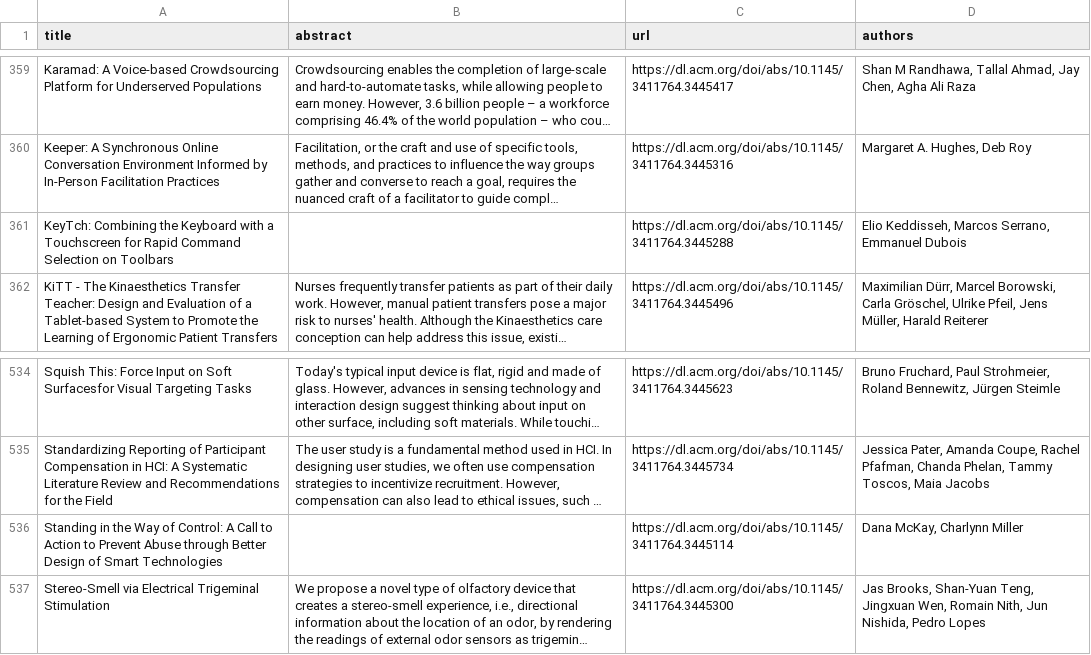
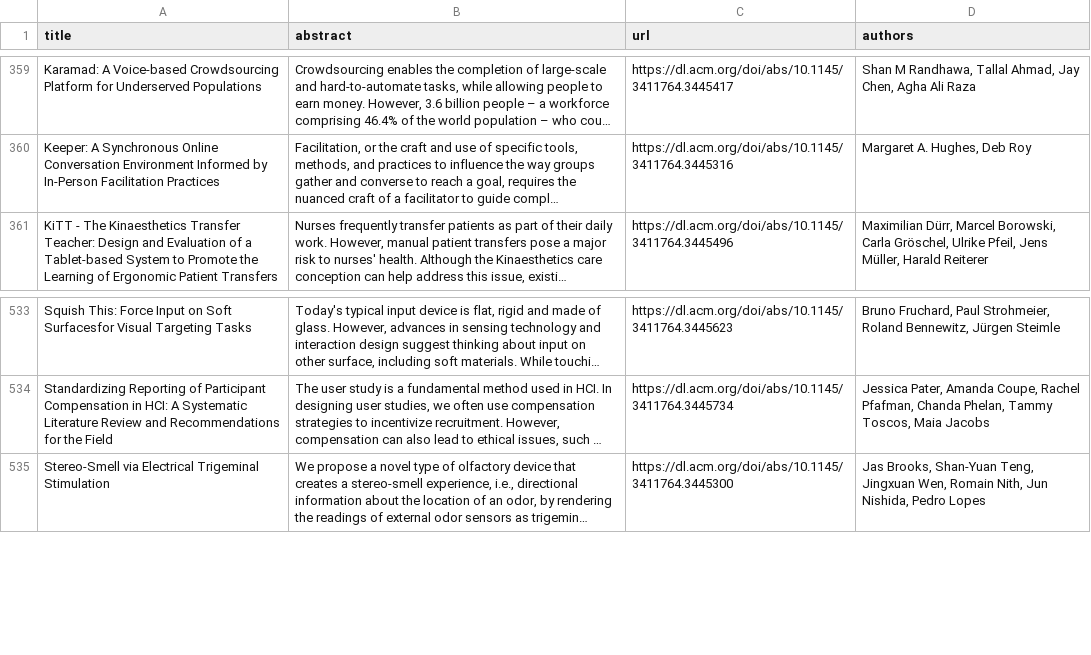
Before and after one commit to george-gca/ai_conferences_info, a TSV file: ASReview/SIGCHI/sigchi_2021.tsv, drawn as a sheet; only a part is shown, gaps mark what is left out; long unchanged cells end in …; the diff names each change by its address in the sheet, - before the commit and + after, or states it on an @@ line.

```diff
--- a/ASReview/SIGCHI/sigchi_2021.tsv
+++ b/ASReview/SIGCHI/sigchi_2021.tsv
-row 361: KeyTch: Combining the Keyboard with a Touchscreen for Rapid Command Selection on Toolbars |  | https://dl.acm.org/doi/abs/10.1145/3411764.3445288 | Elio Keddisseh, Marcos Serrano, Emmanuel Dubois
-row 536: Standing in the Way of Control: A Call to Action to Prevent Abuse through Better Design of Smart Technologies |  | https://dl.acm.org/doi/abs/10.1145/3411764.3445114 | Dana McKay, Charlynn Miller
```
Also changed, not shown: ASReview/ICRA/icra_2017.tsv, ASReview/IJCAI/ijcai_2021.tsv, 18 other files.
